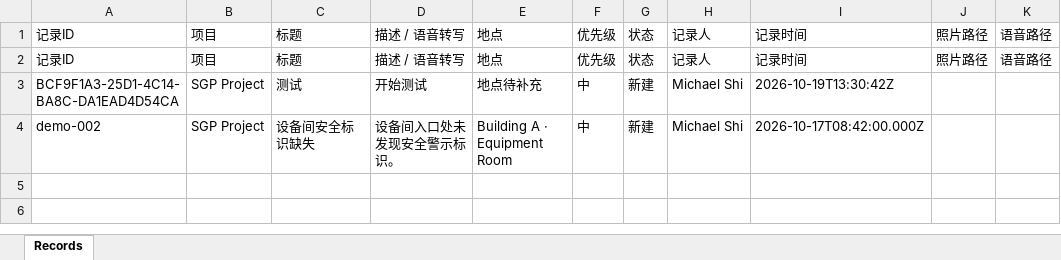
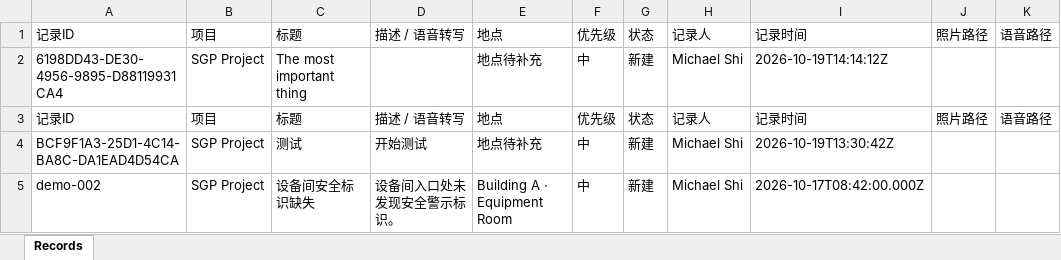
Before and after one commit to j2vhttcknq-max/RFP-new, an Excel workbook: Site Lens/DS/SiteLens.xlsx, sheet Records, drawn as a sheet; values as stored, in another font and other column widths than the file's, no borders; the diff names each change by its address in the sheet, - before the commit and + after, or states it on an @@ line.

Commit message:
Add Site Lens record.

```diff
--- a/Site Lens/DS/SiteLens.xlsx (sheet Records)
+++ b/Site Lens/DS/SiteLens.xlsx (sheet Records)
+row 2: 6198DD43-DE30-4956-9895-D88119931CA4 | SGP Project | The most important thing |  | 地点待补充 | 中 | 新建 | Michael Shi | 2026-10-19T14:14:12Z
```
